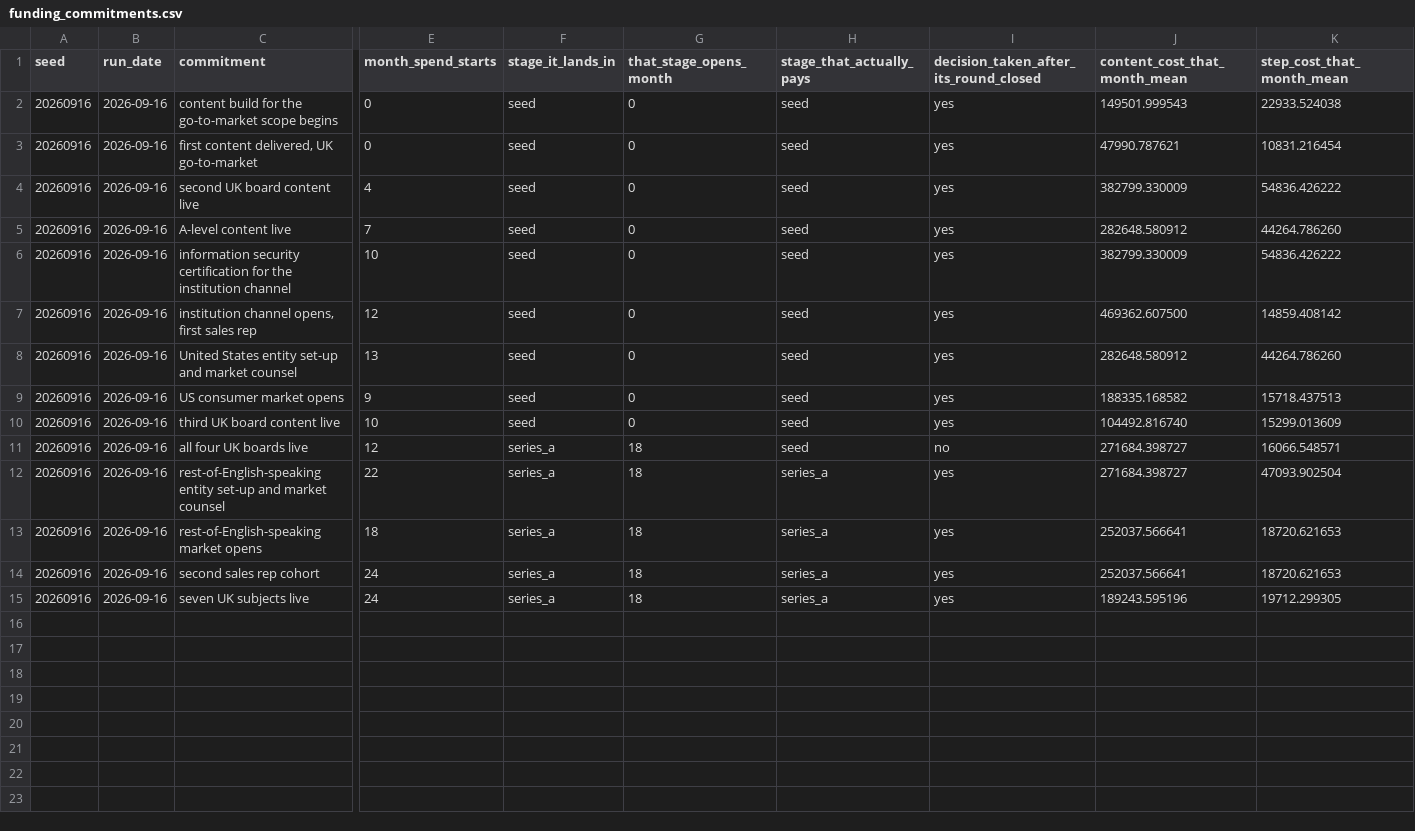
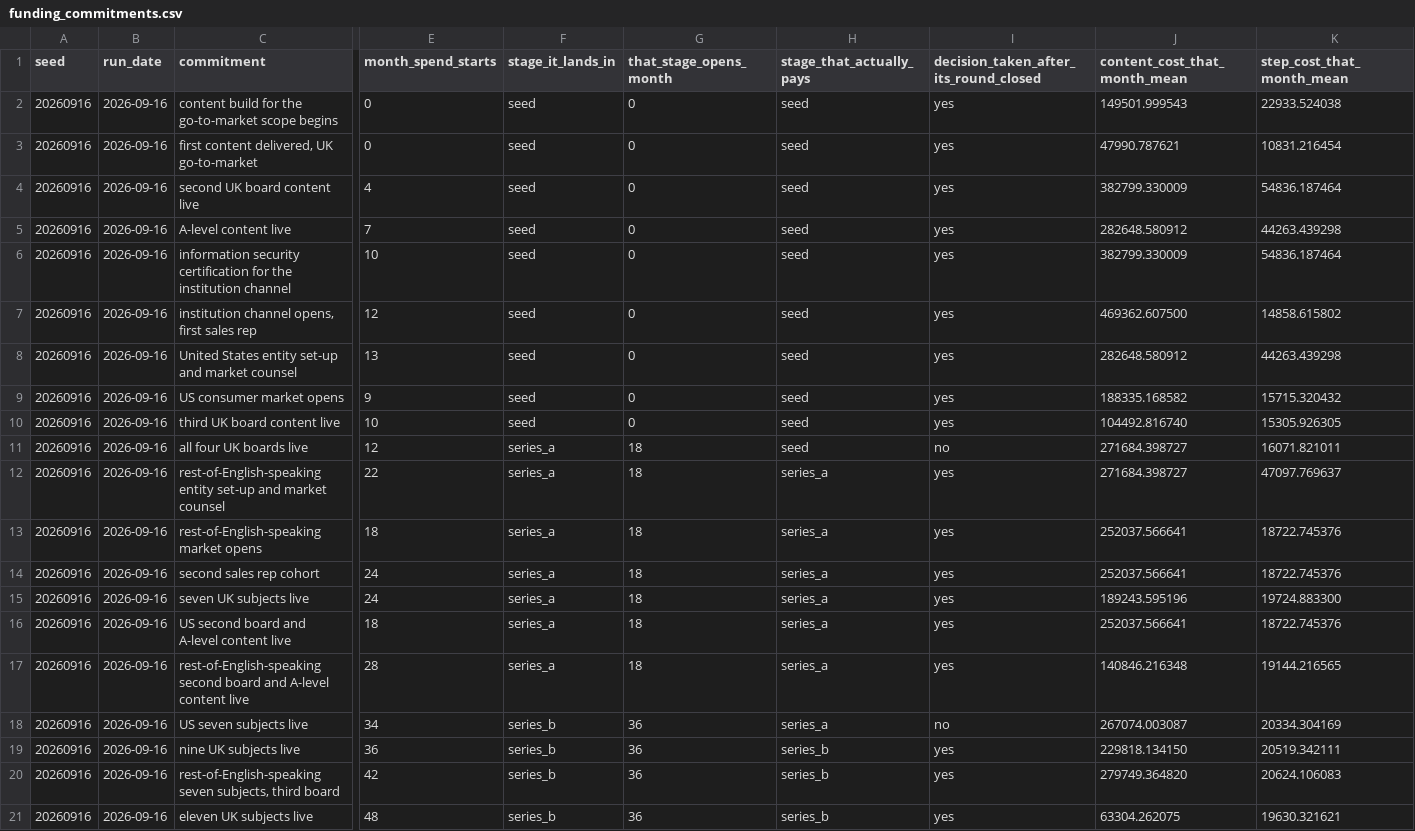
Before and after one commit to sharan50/AI.tutor, a CSV file: econ/out/funding_commitments.csv, drawn as a sheet; only a part is shown, gaps mark what is left out; rows hold the shown columns only; the diff names each change by its address in the sheet, - before the commit and + after, or states it on an @@ line.

```diff
--- a/econ/out/funding_commitments.csv
+++ b/econ/out/funding_commitments.csv
-K4 (step_cost_that_month_mean): 54836.426222
+K4 (step_cost_that_month_mean): 54836.187464
-K5 (step_cost_that_month_mean): 44264.786260
+K5 (step_cost_that_month_mean): 44263.439298
-K6 (step_cost_that_month_mean): 54836.426222
+K6 (step_cost_that_month_mean): 54836.187464
-K7 (step_cost_that_month_mean): 14859.408142
+K7 (step_cost_that_month_mean): 14858.615802
-K8 (step_cost_that_month_mean): 44264.786260
+K8 (step_cost_that_month_mean): 44263.439298
-K9 (step_cost_that_month_mean): 15718.437513
+K9 (step_cost_that_month_mean): 15715.320432
-K10 (step_cost_that_month_mean): 15299.013609
+K10 (step_cost_that_month_mean): 15305.926305
-K11 (step_cost_that_month_mean): 16066.548571
+K11 (step_cost_that_month_mean): 16071.821011
-K12 (step_cost_that_month_mean): 47093.902504
+K12 (step_cost_that_month_mean): 47097.769637
-K13:K14 (step_cost_that_month_mean): 18720.621653
+K13:K14 (step_cost_that_month_mean): 18722.745376
-K15 (step_cost_that_month_mean): 19712.299305
+K15 (step_cost_that_month_mean): 19724.883300
+row 16: 20260916 | 2026-09-16 | US second board and A-level content live | 18 | series_a | 18 | series_a | yes | 252037.566641 | 18722.745376
+row 17: 20260916 | 2026-09-16 | rest-of-English-speaking second board and A-level content live | 28 | series_a | 18 | series_a | yes | 140846.216348 | 19144.216565
+row 18: 20260916 | 2026-09-16 | US seven subjects live | 34 | series_b | 36 | series_a | no | 267074.003087 | 20334.304169
+row 19: 20260916 | 2026-09-16 | nine UK subjects live | 36 | series_b | 36 | series_b | yes | 229818.134150 | 20519.342111
+row 20: 20260916 | 2026-09-16 | rest-of-English-speaking seven subjects, third board | 42 | series_b | 36 | series_b | yes | 279749.364820 | 20624.106083
+row 21: 20260916 | 2026-09-16 | eleven UK subjects live | 48 | series_b | 36 | series_b | yes | 63304.262075 | 19630.321621
```
Also changed, not shown: econ/out/cohorts.csv, econ/out/omissions.csv, 23 other files.
